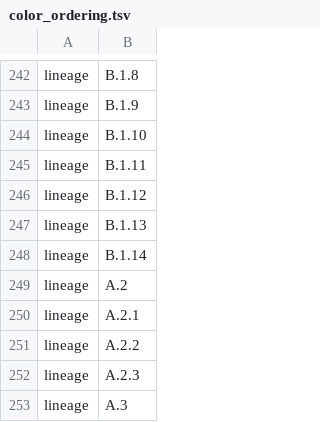
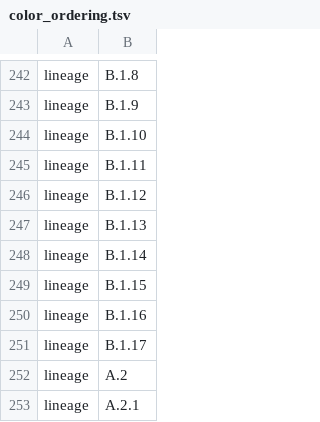
Before and after one commit to neherlab/nextclade_data_workflows, a TSV file: monkeypox/config/color_ordering.tsv, drawn as a sheet; only a part is shown, gaps mark what is left out; the shorter side is filled out with more unchanged rows; the diff names each change by its address in the sheet, - before the commit and + after, or states it on an @@ line.

```diff
--- a/monkeypox/config/color_ordering.tsv
+++ b/monkeypox/config/color_ordering.tsv
+row 249: lineage | B.1.15
+row 250: lineage | B.1.16
+row 251: lineage | B.1.17
```
Also changed, not shown: monkeypox/config/MPXV/clades.tsv, monkeypox/config/b1/clades.tsv, 11 other files.
